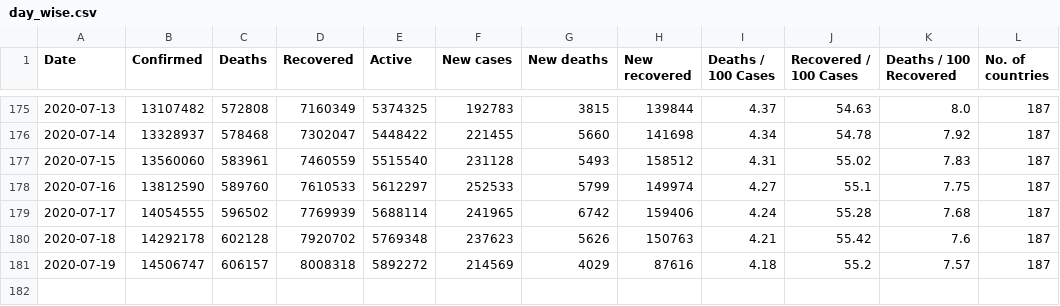
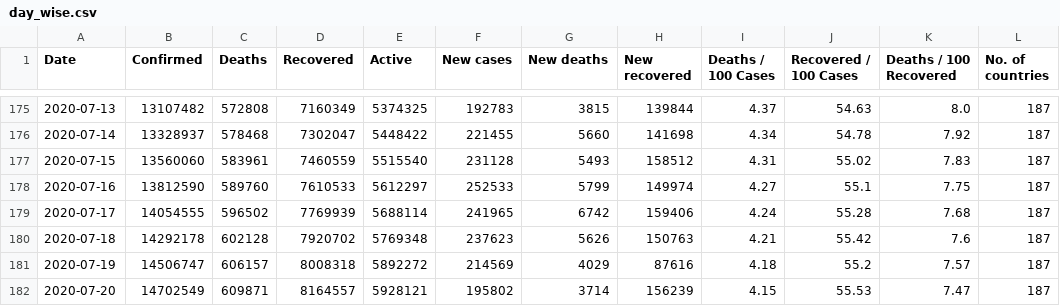
Before and after one commit to imdevskp/covid_19_jhu_data_web_scrap_and_cleaning, a CSV file: day_wise.csv, drawn as a sheet; only a part is shown, gaps mark what is left out; the diff names each change by its address in the sheet, - before the commit and + after, or states it on an @@ line.

```diff
--- a/day_wise.csv
+++ b/day_wise.csv
+row 182: 2020-07-20 | 14702549 | 609871 | 8164557 | 5928121 | 195802 | 3714 | 156239 | 4.15 | 55.53 | 7.47 | 187
```
Also changed, not shown: country_wise_latest.csv, worldometer_data.csv, 4 other files.
